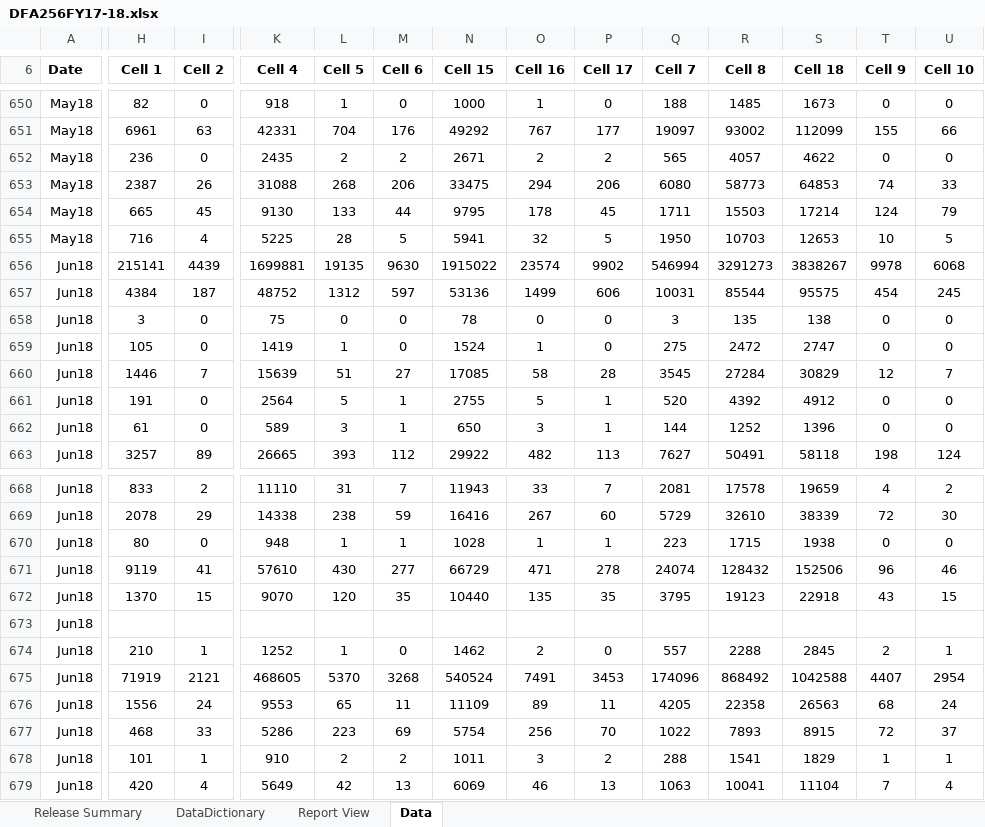
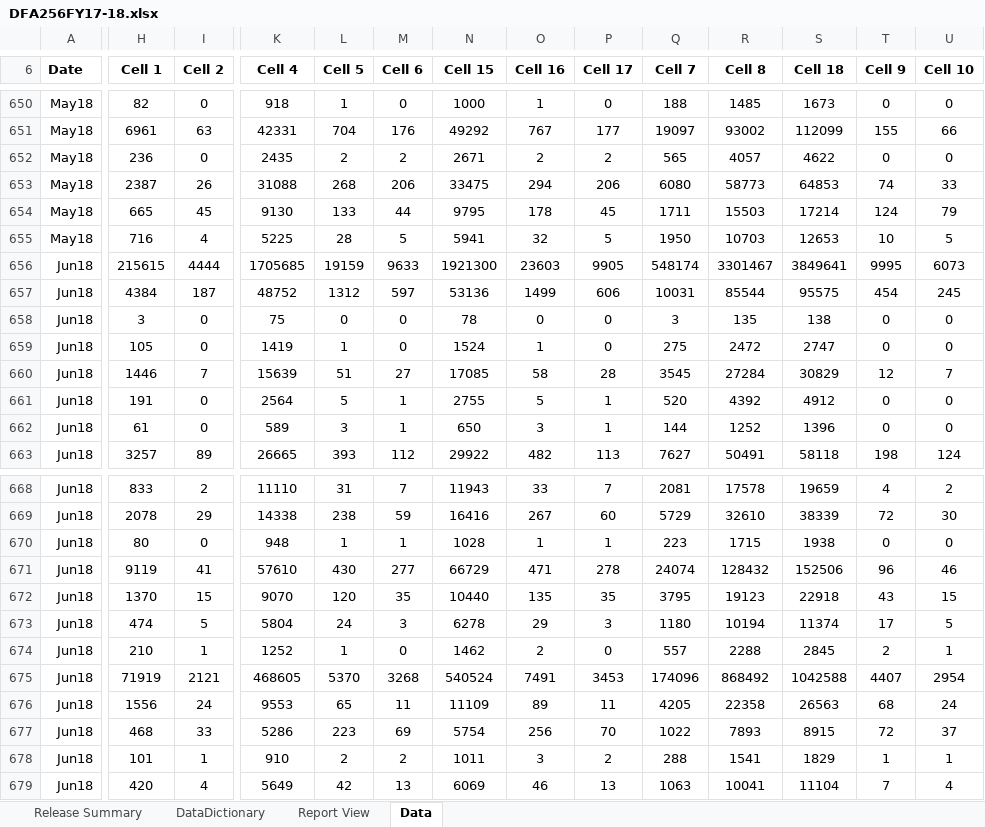
Before and after one commit to eday1632/calfresh, an Excel workbook: data/tbl_dfa256/xlsx/DFA256FY17-18.xlsx, sheet Data, drawn as a sheet; only a part is shown, gaps mark what is left out; values as stored, in another font and other column widths than the file's, no borders; conditional formats and table styles not drawn; removed rows and columns are numbered as before the commit, all else as after; rows hold the shown columns only; the diff covers the shown part only; the diff names each change by its address in the sheet, - before the commit and + after, or states it on an @@ line.

```diff
--- a/data/tbl_dfa256/xlsx/DFA256FY17-18.xlsx (sheet Data)
+++ b/data/tbl_dfa256/xlsx/DFA256FY17-18.xlsx (sheet Data)
-H656 (Cell 1): 215141
+H656 (Cell 1): 215615
-I656 (Cell 2): 4439
+I656 (Cell 2): 4444
-K656 (Cell 4): 1699881
+K656 (Cell 4): 1705685
-L656 (Cell 5): 19135
+L656 (Cell 5): 19159
-M656 (Cell 6): 9630
+M656 (Cell 6): 9633
-N656 (Cell 15): 1915022
+N656 (Cell 15): 1921300
-O656 (Cell 16): 23574
+O656 (Cell 16): 23603
-P656 (Cell 17): 9902
+P656 (Cell 17): 9905
-Q656 (Cell 7): 546994
+Q656 (Cell 7): 548174
-R656 (Cell 8): 3291273
+R656 (Cell 8): 3301467
-S656 (Cell 18): 3838267
+S656 (Cell 18): 3849641
-T656 (Cell 9): 9978
+T656 (Cell 9): 9995
-U656 (Cell 10): 6068
+U656 (Cell 10): 6073
-row 673: Jun18
+row 673: Jun18 | 474 | 5 | 5804 | 24 | 3 | 6278 | 29 | 3 | 1180 | 10194 | 11374 | 17 | 5
```
Also changed, not shown: 11 edited cells elsewhere in this sheet, sheet Report View, sheet Release Summary, data/tbl_dfa256/xlsx/DFA256FY15-16.xlsx, data/tbl_dfa256/xlsx/DFA256FY16-17.xlsx, 18 other files.
